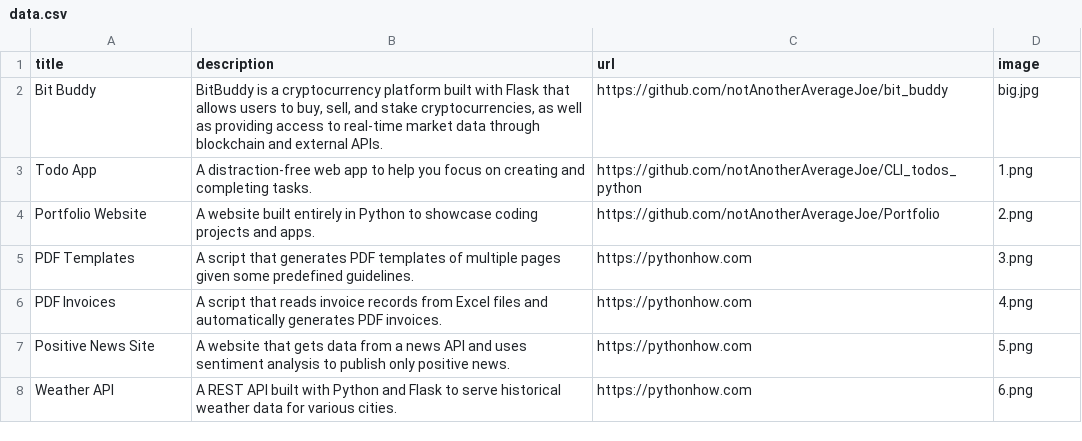
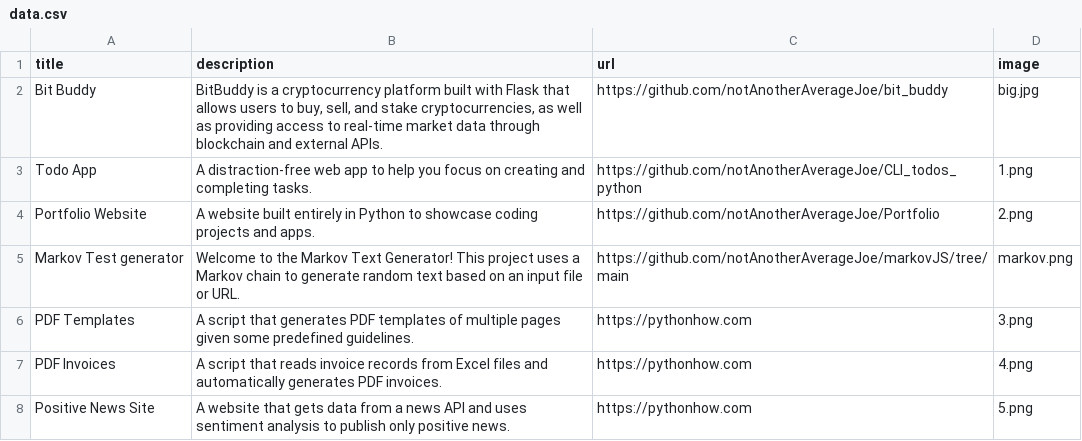
Before and after one commit to notAnotherAverageJoe/Portfolio, a CSV file: data.csv, drawn as a sheet; only a part is shown; the shorter side is filled out with more unchanged rows.

Commit message:
added markov

```diff
--- a/data.csv
+++ b/data.csv
@@ -4,2 +4,3 @@ Todo App;A distraction-free web app to help you focus on creating and completing
 Portfolio Website;A website built entirely in Python to showcase coding projects and apps.;https://github.com/notAnotherAverageJoe/Portfolio;2.png
+Markov Test generator;Welcome to the Markov Text Generator! This project uses a Markov chain to generate random text based on an input file or URL.;https://github.com/notAnotherAverageJoe/markovJS/tree/main;markov.png
 PDF Templates;A script that generates PDF templates of multiple pages given some predefined guidelines.;https://pythonhow.com;3.png
```
Also changed, not shown: 2 other files.
